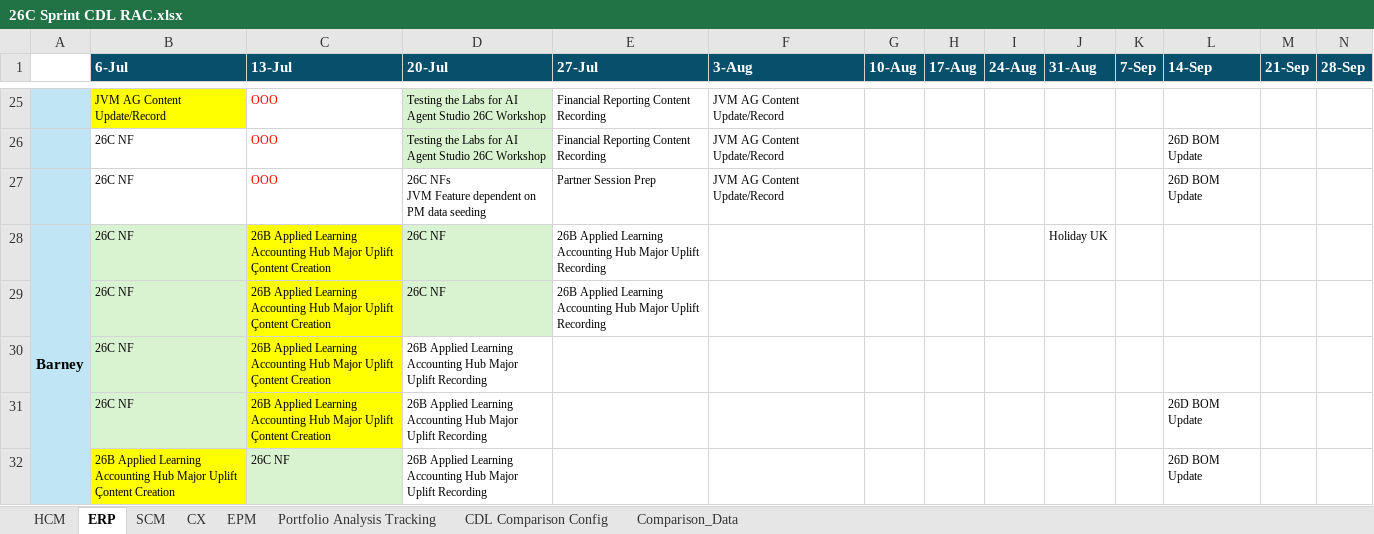
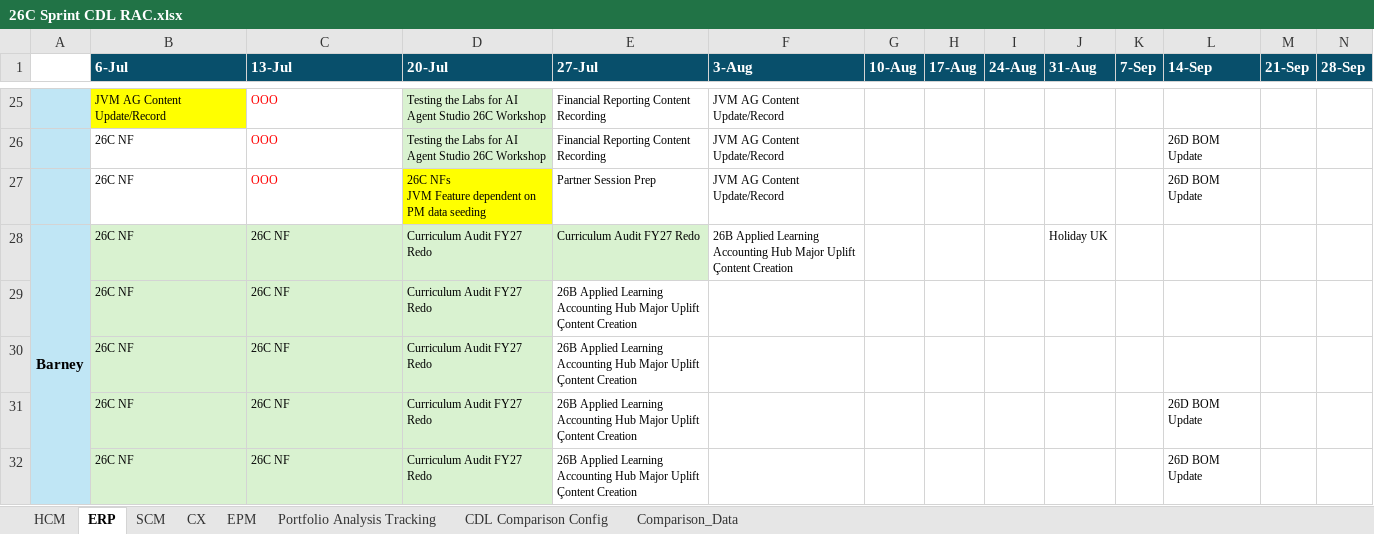
Before and after one commit to pavithraguruprasadb-maker/26C-New-Features-Dashboard, an Excel workbook: 26C Sprint CDL RAC.xlsx, sheet ERP, drawn as a sheet; only a part is shown, gaps mark what is left out; values as stored, in another font and other column widths than the file's, no borders; removed rows and columns are numbered as before the commit, all else as after; the diff covers the shown part only; the diff names each change by its address in the sheet, - before the commit and + after, or states it on an @@ line.

```diff
--- a/26C Sprint CDL RAC.xlsx (sheet ERP)
+++ b/26C Sprint CDL RAC.xlsx (sheet ERP)
-D27 fill: none
+D27 fill: #FFFF00
-C28 (13-Jul): 26B Applied Learning Accounting Hub Major Uplift Çontent Creation
+C28 (13-Jul): 26C NF
-C28 fill: #FFFF00
+C28 fill: #D9F2D0
-D28 (20-Jul): 26C NF
+D28 (20-Jul): Curriculum Audit FY27 Redo
-E28 (27-Jul): 26B Applied Learning Accounting Hub Major Uplift Recording
+E28 (27-Jul): Curriculum Audit FY27 Redo
-E28 fill: none
+E28 fill: #D9F2D0
-F28 (3-Aug): (empty)
+F28 (3-Aug): 26B Applied Learning Accounting Hub Major Uplift Çontent Creation
-row 29:  | 26C NF | 26B Applied Learning Accounting Hub Major Uplift Çontent Creation | 26C NF | 26B Applied Learning Accounting Hub Major Uplift Recording
-row 30:  | 26C NF | 26B Applied Learning Accounting Hub Major Uplift Çontent Creation | 26B Applied Learning Accounting Hub Major Uplift Recording
-row 31:  | 26C NF | 26B Applied Learning Accounting Hub Major Uplift Çontent Creation | 26B Applied Learning Accounting Hub Major Uplift Recording |  |  |  |  |  |  |  | 26D BOM Update
-row 32:  | 26B Applied Learning Accounting Hub Major Uplift Çontent Creation | 26C NF | 26B Applied Learning Accounting Hub Major Uplift Recording |  |  |  |  |  |  |  | 26D BOM Update
+row 29:  | 26C NF | 26C NF | Curriculum Audit FY27 Redo | 26B Applied Learning Accounting Hub Major Uplift Çontent Creation
+row 30:  | 26C NF | 26C NF | Curriculum Audit FY27 Redo | 26B Applied Learning Accounting Hub Major Uplift Çontent Creation
+row 31:  | 26C NF | 26C NF | Curriculum Audit FY27 Redo | 26B Applied Learning Accounting Hub Major Uplift Çontent Creation |  |  |  |  |  |  | 26D BOM Update
+row 32:  | 26C NF | 26C NF | Curriculum Audit FY27 Redo | 26B Applied Learning Accounting Hub Major Uplift Çontent Creation |  |  |  |  |  |  | 26D BOM Update
```
Also changed, not shown: 29 edited cells and cell formats elsewhere in this sheet, sheet SCM, sheet HCM, sheet Portfolio Analysis Tracking, sheet EPM, sheet CX, 5 other files.
